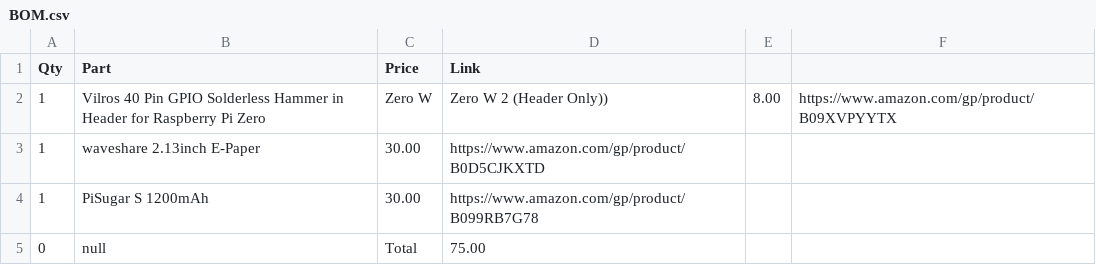
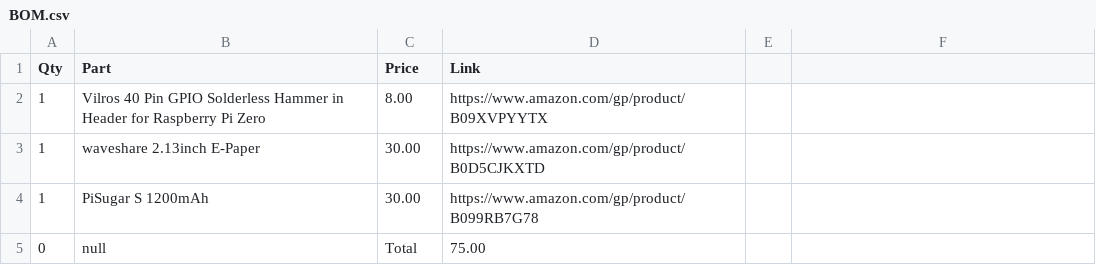
Before and after one commit to albertphu07/PiGO1, a CSV file: BOM.csv, drawn as a sheet.

Commit message:
Simplify BOM entry for Vilros GPIO header
Removed unnecessary details from the first part entry.

```diff
--- a/BOM.csv
+++ b/BOM.csv
@@ -1,3 +1,3 @@
 Qty,Part,Price,Link
-1,Vilros 40 Pin GPIO Solderless Hammer in Header for Raspberry Pi Zero, Zero W, Zero W 2 (Header Only)),8.00,https://www.amazon.com/gp/product/B09XVPYYTX
+1,Vilros 40 Pin GPIO Solderless Hammer in Header for Raspberry Pi Zero,8.00,https://www.amazon.com/gp/product/B09XVPYYTX
 1,waveshare 2.13inch E-Paper,30.00,https://www.amazon.com/gp/product/B0D5CJKXTD
```
